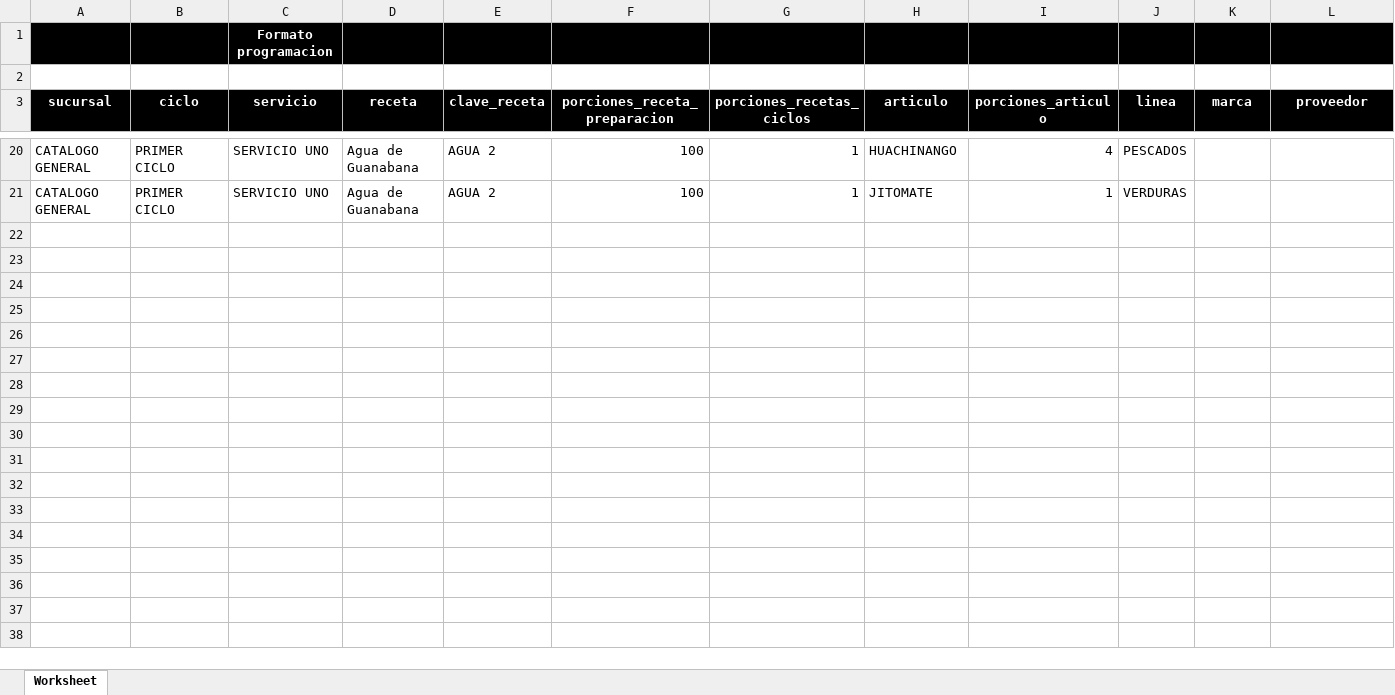
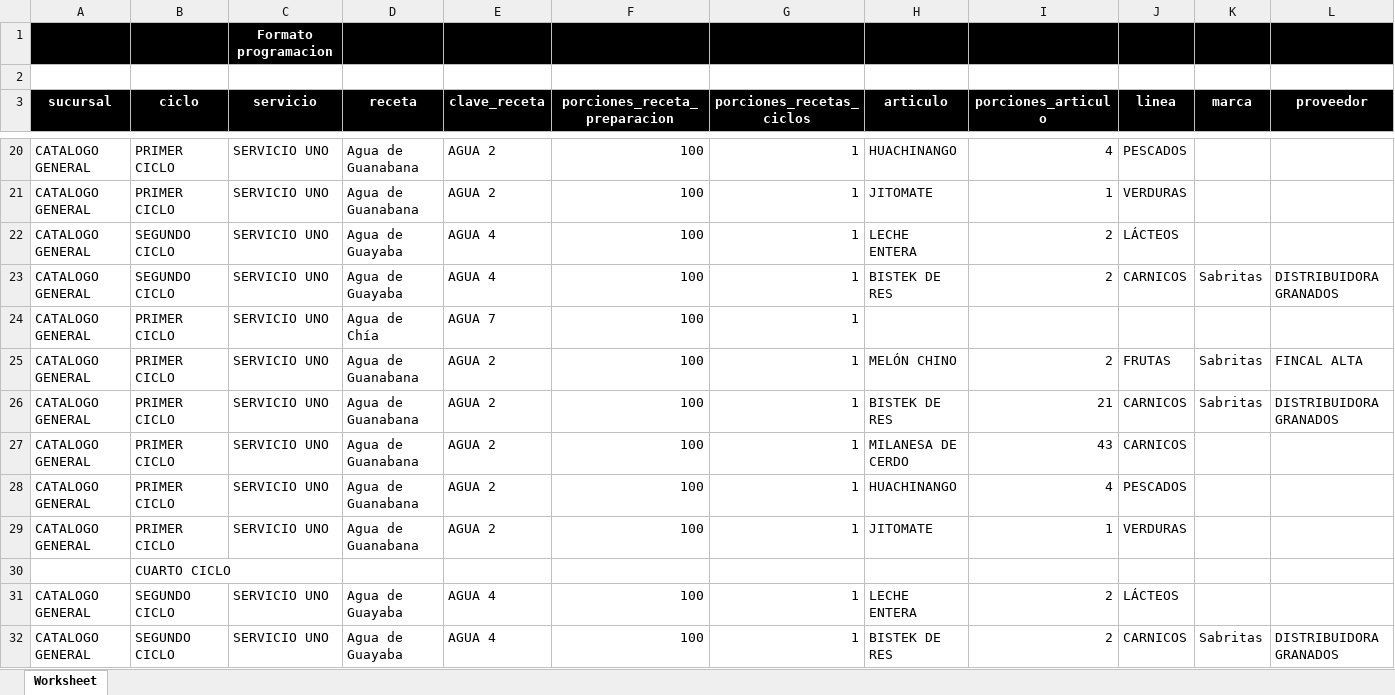
Before and after one commit to minorusal/administrador, an Excel workbook: assets/docs/Formato programacion.xlsx, sheet Worksheet, drawn as a sheet; only a part is shown, gaps mark what is left out; values as stored, in another font and other column widths than the file's, no borders; charts and pictures not drawn; rows hold the shown columns only; the diff names each change by its address in the sheet, - before the commit and + after, or states it on an @@ line.

```diff
--- a/assets/docs/Formato programacion.xlsx (sheet Worksheet)
+++ b/assets/docs/Formato programacion.xlsx (sheet Worksheet)
+row 22: CATALOGO GENERAL | SEGUNDO CICLO | SERVICIO UNO | Agua de Guayaba | AGUA 4 | 100 | 1 | LECHE ENTERA | 2 | LÁCTEOS
+row 23: CATALOGO GENERAL | SEGUNDO CICLO | SERVICIO UNO | Agua de Guayaba | AGUA 4 | 100 | 1 | BISTEK DE RES | 2 | CARNICOS | Sabritas | DISTRIBUIDORA GRANADOS
+row 24: CATALOGO GENERAL | PRIMER CICLO | SERVICIO UNO | Agua de Chía | AGUA 7 | 100 | 1
+row 25: CATALOGO GENERAL | PRIMER CICLO | SERVICIO UNO | Agua de Guanabana | AGUA 2 | 100 | 1 | MELÓN CHINO | 2 | FRUTAS | Sabritas | FINCAL ALTA
+row 26: CATALOGO GENERAL | PRIMER CICLO | SERVICIO UNO | Agua de Guanabana | AGUA 2 | 100 | 1 | BISTEK DE RES | 21 | CARNICOS | Sabritas | DISTRIBUIDORA GRANADOS
+row 27: CATALOGO GENERAL | PRIMER CICLO | SERVICIO UNO | Agua de Guanabana | AGUA 2 | 100 | 1 | MILANESA DE CERDO | 43 | CARNICOS
+row 28: CATALOGO GENERAL | PRIMER CICLO | SERVICIO UNO | Agua de Guanabana | AGUA 2 | 100 | 1 | HUACHINANGO | 4 | PESCADOS
+row 29: CATALOGO GENERAL | PRIMER CICLO | SERVICIO UNO | Agua de Guanabana | AGUA 2 | 100 | 1 | JITOMATE | 1 | VERDURAS
+row 30:  | CUARTO CICLO
+row 31: CATALOGO GENERAL | SEGUNDO CICLO | SERVICIO UNO | Agua de Guayaba | AGUA 4 | 100 | 1 | LECHE ENTERA | 2 | LÁCTEOS
+row 32: CATALOGO GENERAL | SEGUNDO CICLO | SERVICIO UNO | Agua de Guayaba | AGUA 4 | 100 | 1 | BISTEK DE RES | 2 | CARNICOS | Sabritas | DISTRIBUIDORA GRANADOS
```
Also changed, not shown: 3 other files.
